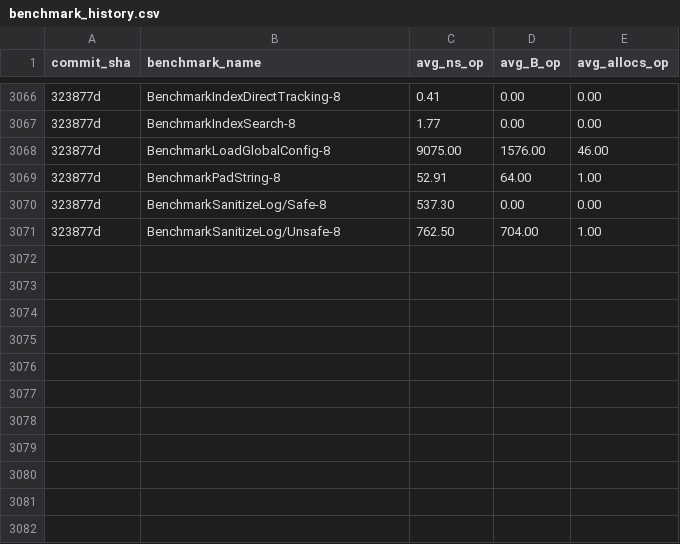
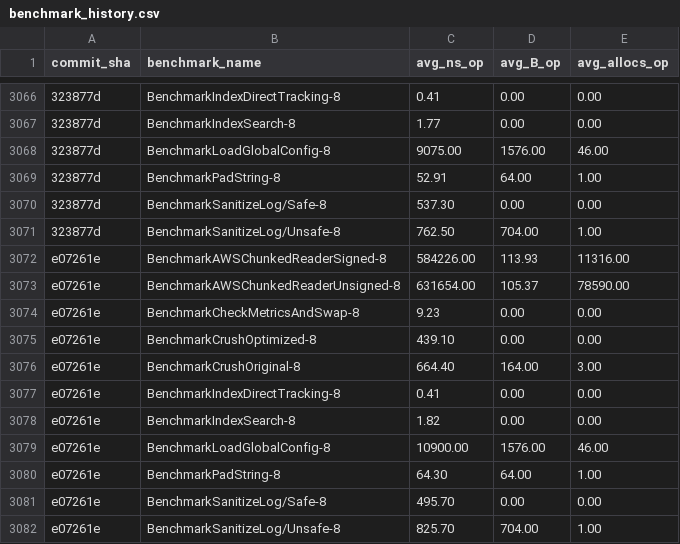
Before and after one commit to alsotoes/momo, a CSV file: .github/data/benchmark_history.csv, drawn as a sheet; only a part is shown, gaps mark what is left out; the diff names each change by its address in the sheet, - before the commit and + after, or states it on an @@ line.

Commit message:
Add aws-chunked streaming PUT support to the S3 gateway (issue #773)
De-frame S3's aws-chunked body at the transport boundary so stored blobs
and momo content addressing use the decoded payload:
- awsChunkedReader: bounded wire parser (header lines, 8MiB chunk cap,
  MaxFileSize total), decoded SHA-256/size tracking, trailer consumption
- Signed per-chunk SigV4 verification (chained STS seeded with the request
  signature), matching the AWS documentation vector exactly
- HandshakeServer detects STREAMING-* literals / Content-Encoding
  aws-chunked, emits HTTP/1.1 100 Continue, sets a size-based read
  deadline, spills de-framed bytes to a bounded temp file, resolves
  meta.Hash/Size to decoded values (cross-checked against
  X-Amz-Decoded-Content-Length), and replays the spill via Read()
- Error mapping: 403 SignatureDoesNotMatch, 400 InvalidArgument,
  413 EntityTooLarge; STREAMING-* rejected on the OPTIONS-handshake path
- Docs, unit + e2e tests, benchmarks

```diff
--- a/.github/data/benchmark_history.csv
+++ b/.github/data/benchmark_history.csv
+row 3072: e07261e | BenchmarkAWSChunkedReaderSigned-8 | 584226.00 | 113.93 | 11316.00
+row 3073: e07261e | BenchmarkAWSChunkedReaderUnsigned-8 | 631654.00 | 105.37 | 78590.00
+row 3074: e07261e | BenchmarkCheckMetricsAndSwap-8 | 9.23 | 0.00 | 0.00
+row 3075: e07261e | BenchmarkCrushOptimized-8 | 439.10 | 0.00 | 0.00
+row 3076: e07261e | BenchmarkCrushOriginal-8 | 664.40 | 164.00 | 3.00
+row 3077: e07261e | BenchmarkIndexDirectTracking-8 | 0.41 | 0.00 | 0.00
+row 3078: e07261e | BenchmarkIndexSearch-8 | 1.82 | 0.00 | 0.00
+row 3079: e07261e | BenchmarkLoadGlobalConfig-8 | 10900.00 | 1576.00 | 46.00
+row 3080: e07261e | BenchmarkPadString-8 | 64.30 | 64.00 | 1.00
+row 3081: e07261e | BenchmarkSanitizeLog/Safe-8 | 495.70 | 0.00 | 0.00
+row 3082: e07261e | BenchmarkSanitizeLog/Unsafe-8 | 825.70 | 704.00 | 1.00
```
Also changed, not shown: 10 other files.
